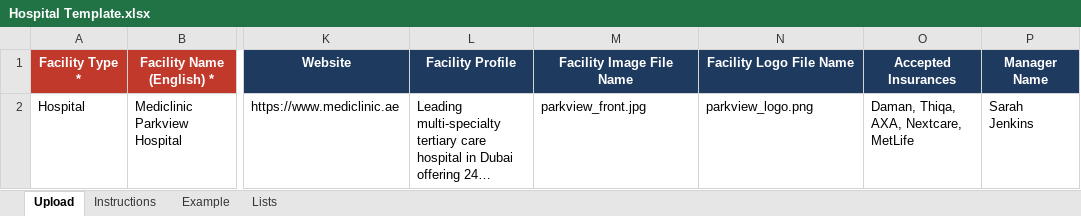
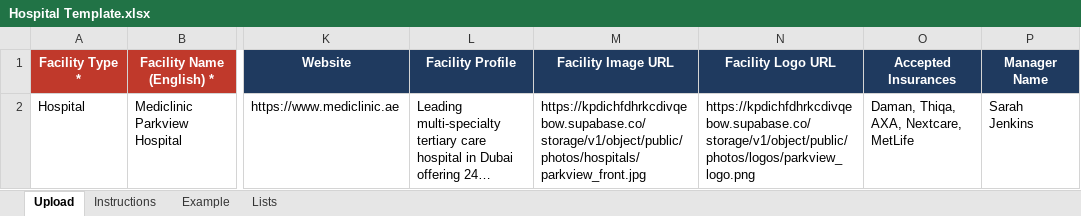
Before and after one commit to ajmal-mubarak/meetadr, an Excel workbook: Hospital Template.xlsx, sheet Upload, drawn as a sheet; only a part is shown, gaps mark what is left out; long unchanged cells end in …; values as stored, in another font and other column widths than the file's, no borders; the diff names each change by its address in the sheet, - before the commit and + after, or states it on an @@ line.

Commit message:
feat: update template photo headers and sample rows to Image URLs

```diff
--- a/Hospital Template.xlsx (sheet Upload)
+++ b/Hospital Template.xlsx (sheet Upload)
-M1: Facility Image File Name
+M1: Facility Image URL
-N1: Facility Logo File Name
+N1: Facility Logo URL
-M2 (Facility Image URL): parkview_front.jpg
+M2 (Facility Image URL): https://kpdichfdhrkcdivqebow.supabase.co/storage/v1/object/public/photos/hospitals/parkview_front.jpg
-N2 (Facility Logo URL): parkview_logo.png
+N2 (Facility Logo URL): https://kpdichfdhrkcdivqebow.supabase.co/storage/v1/object/public/photos/logos/parkview_logo.png
```
Also changed, not shown: Sample_Bulk_Hospitals.xlsx, Sample_Bulk_Hospitals_Empty.xlsx, 14 other files.
